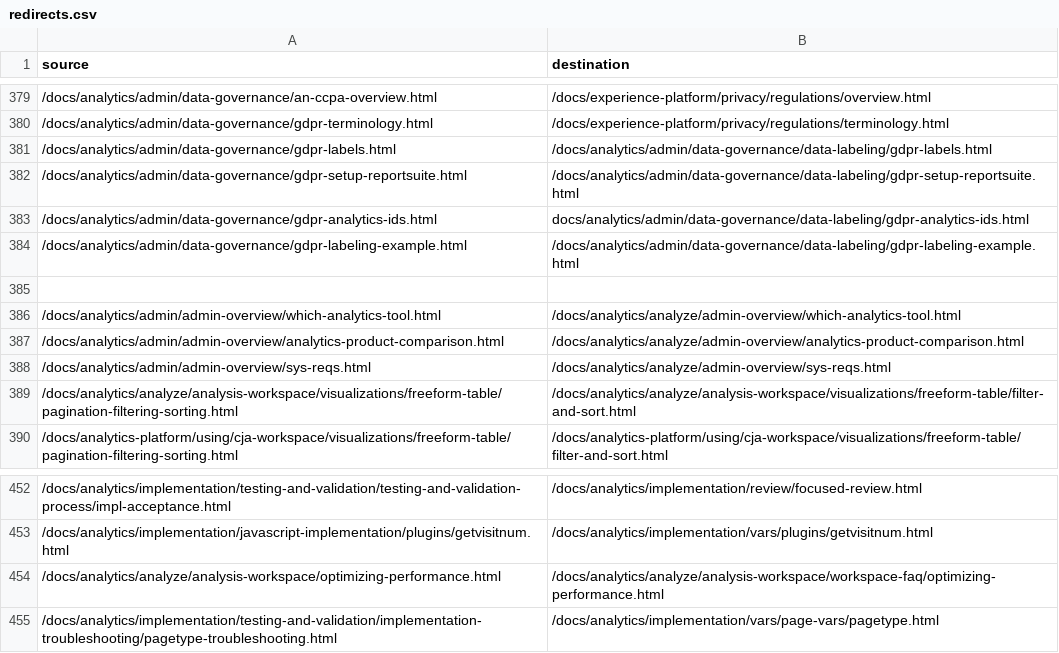
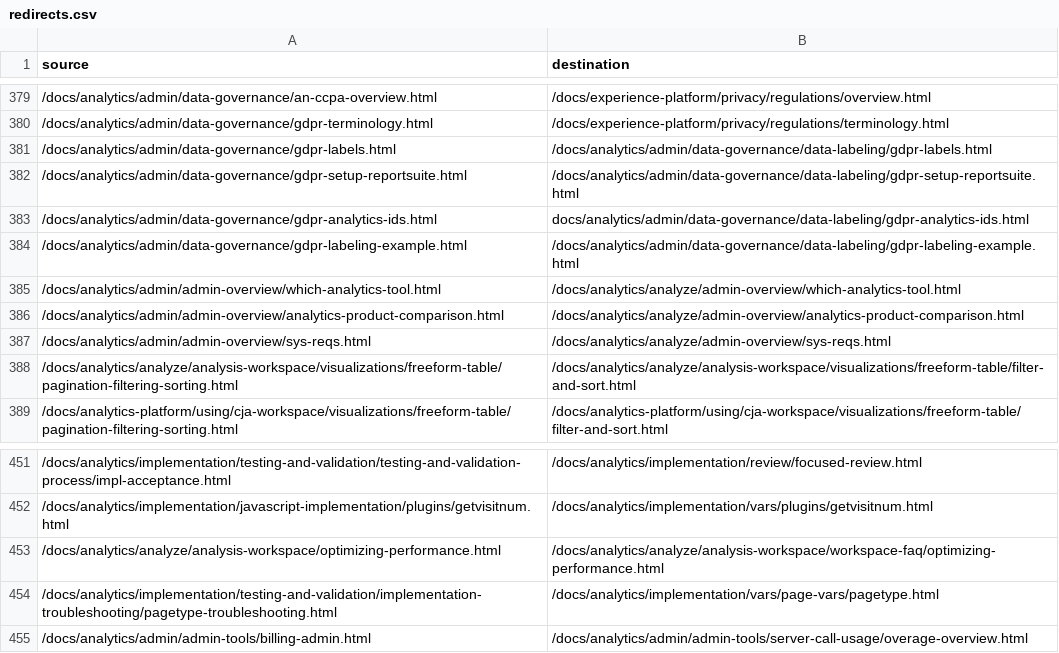
Before and after one commit to AdobeDocs/analytics.nl-NL, a CSV file: redirects.csv, drawn as a sheet; only a part is shown, gaps mark what is left out; removed rows and columns are numbered as before the commit, all else as after; the diff names each change by its address in the sheet, - before the commit and + after, or states it on an @@ line.

Commit message:
Sync non localizable files for core commit c0fdc8b3fcfbde50dcacba8185e818de9c7eeee3

```diff
--- a/redirects.csv
+++ b/redirects.csv
-row 385: (empty)
+row 455: /docs/analytics/admin/admin-tools/billing-admin.html | /docs/analytics/admin/admin-tools/server-call-usage/overage-overview.html
```
